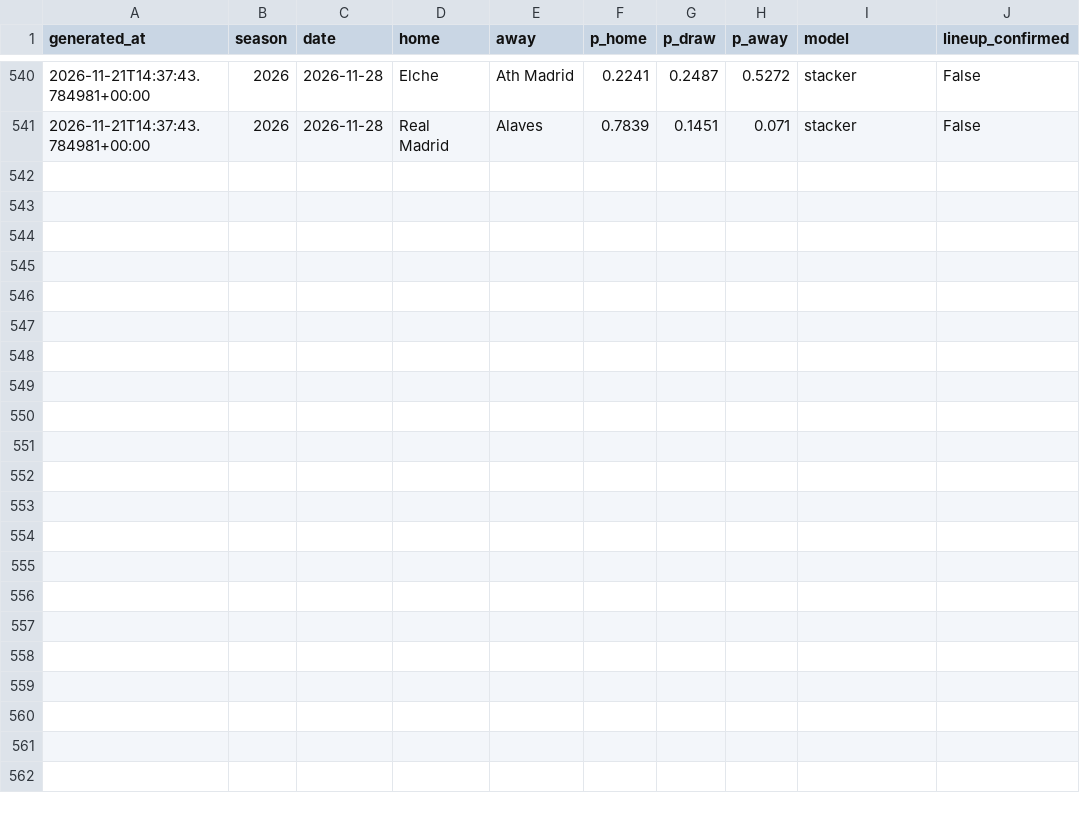
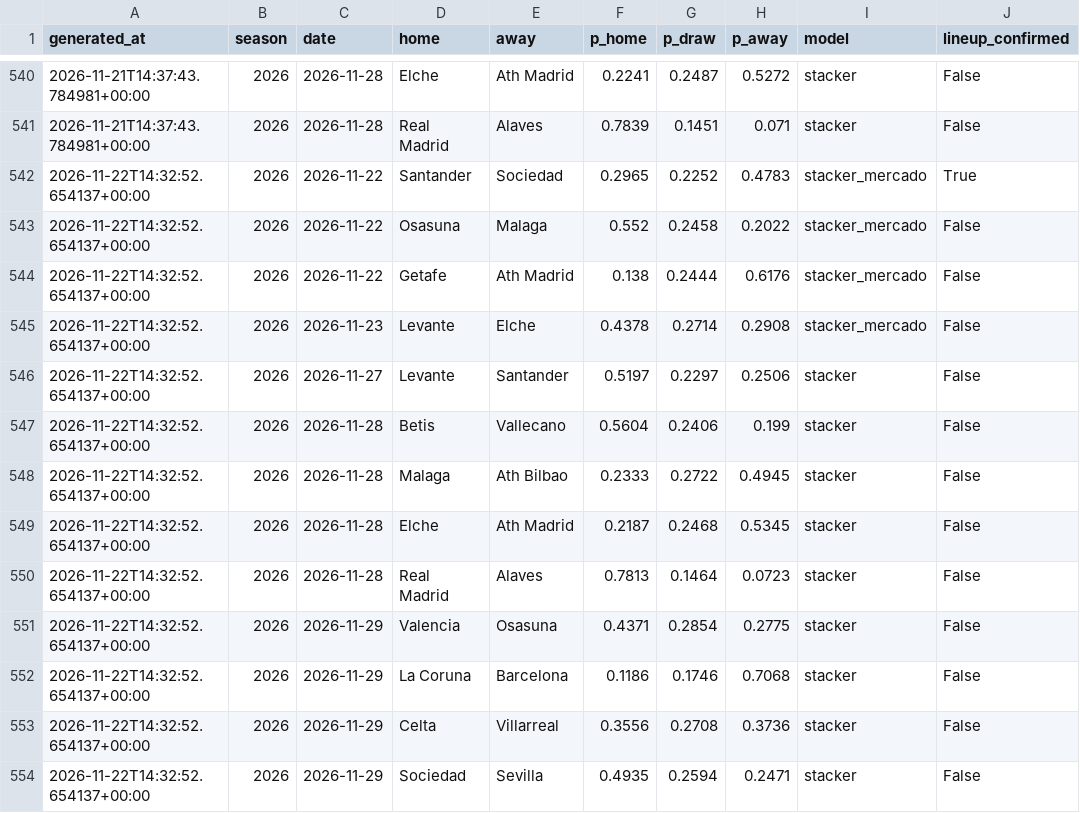
Before and after one commit to SergioMS02/laliga-predictor, a CSV file: predictions/log.csv, drawn as a sheet; only a part is shown, gaps mark what is left out; the diff names each change by its address in the sheet, - before the commit and + after, or states it on an @@ line.

```diff
--- a/predictions/log.csv
+++ b/predictions/log.csv
+row 542: 2026-11-22T14:32:52.654137+00:00 | 2026 | 2026-11-22 | Santander | Sociedad | 0.2965 | 0.2252 | 0.4783 | stacker_mercado | True
+row 543: 2026-11-22T14:32:52.654137+00:00 | 2026 | 2026-11-22 | Osasuna | Malaga | 0.552 | 0.2458 | 0.2022 | stacker_mercado | False
+row 544: 2026-11-22T14:32:52.654137+00:00 | 2026 | 2026-11-22 | Getafe | Ath Madrid | 0.138 | 0.2444 | 0.6176 | stacker_mercado | False
+row 545: 2026-11-22T14:32:52.654137+00:00 | 2026 | 2026-11-23 | Levante | Elche | 0.4378 | 0.2714 | 0.2908 | stacker_mercado | False
+row 546: 2026-11-22T14:32:52.654137+00:00 | 2026 | 2026-11-27 | Levante | Santander | 0.5197 | 0.2297 | 0.2506 | stacker | False
+row 547: 2026-11-22T14:32:52.654137+00:00 | 2026 | 2026-11-28 | Betis | Vallecano | 0.5604 | 0.2406 | 0.199 | stacker | False
+row 548: 2026-11-22T14:32:52.654137+00:00 | 2026 | 2026-11-28 | Malaga | Ath Bilbao | 0.2333 | 0.2722 | 0.4945 | stacker | False
+row 549: 2026-11-22T14:32:52.654137+00:00 | 2026 | 2026-11-28 | Elche | Ath Madrid | 0.2187 | 0.2468 | 0.5345 | stacker | False
+row 550: 2026-11-22T14:32:52.654137+00:00 | 2026 | 2026-11-28 | Real Madrid | Alaves | 0.7813 | 0.1464 | 0.0723 | stacker | False
+row 551: 2026-11-22T14:32:52.654137+00:00 | 2026 | 2026-11-29 | Valencia | Osasuna | 0.4371 | 0.2854 | 0.2775 | stacker | False
+row 552: 2026-11-22T14:32:52.654137+00:00 | 2026 | 2026-11-29 | La Coruna | Barcelona | 0.1186 | 0.1746 | 0.7068 | stacker | False
+row 553: 2026-11-22T14:32:52.654137+00:00 | 2026 | 2026-11-29 | Celta | Villarreal | 0.3556 | 0.2708 | 0.3736 | stacker | False
+row 554: 2026-11-22T14:32:52.654137+00:00 | 2026 | 2026-11-29 | Sociedad | Sevilla | 0.4935 | 0.2594 | 0.2471 | stacker | False
```
Also changed, not shown: data/processed/odds_snapshots.csv, data/raw/events_esp.1_2026.csv, 22 other files.
